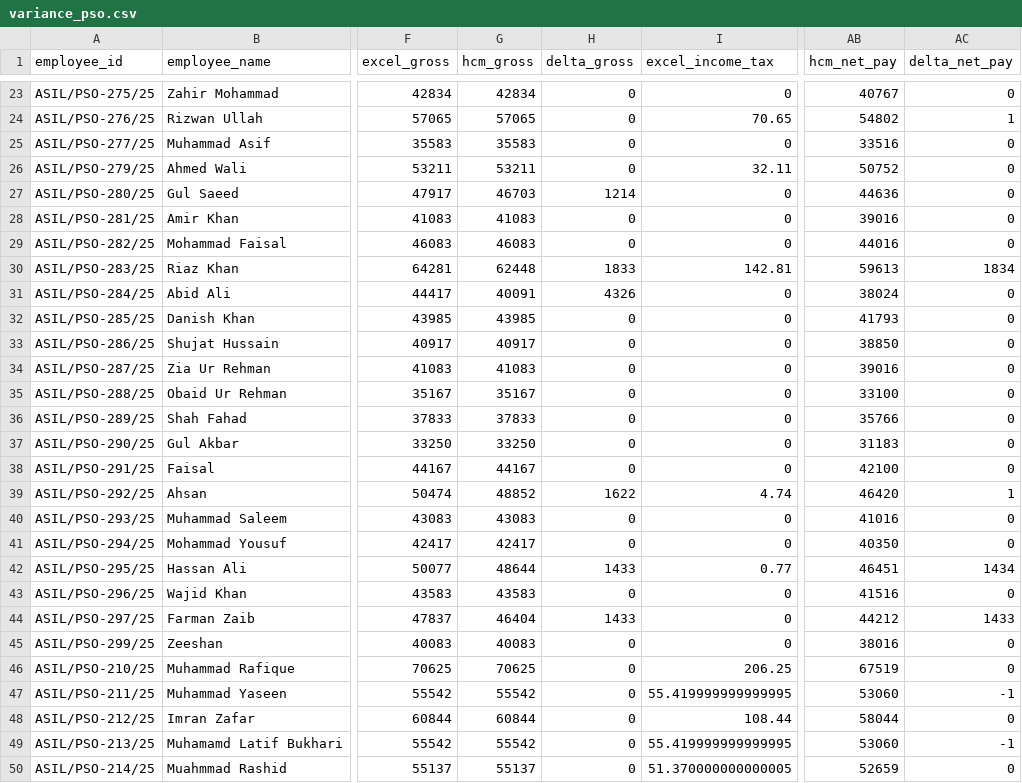
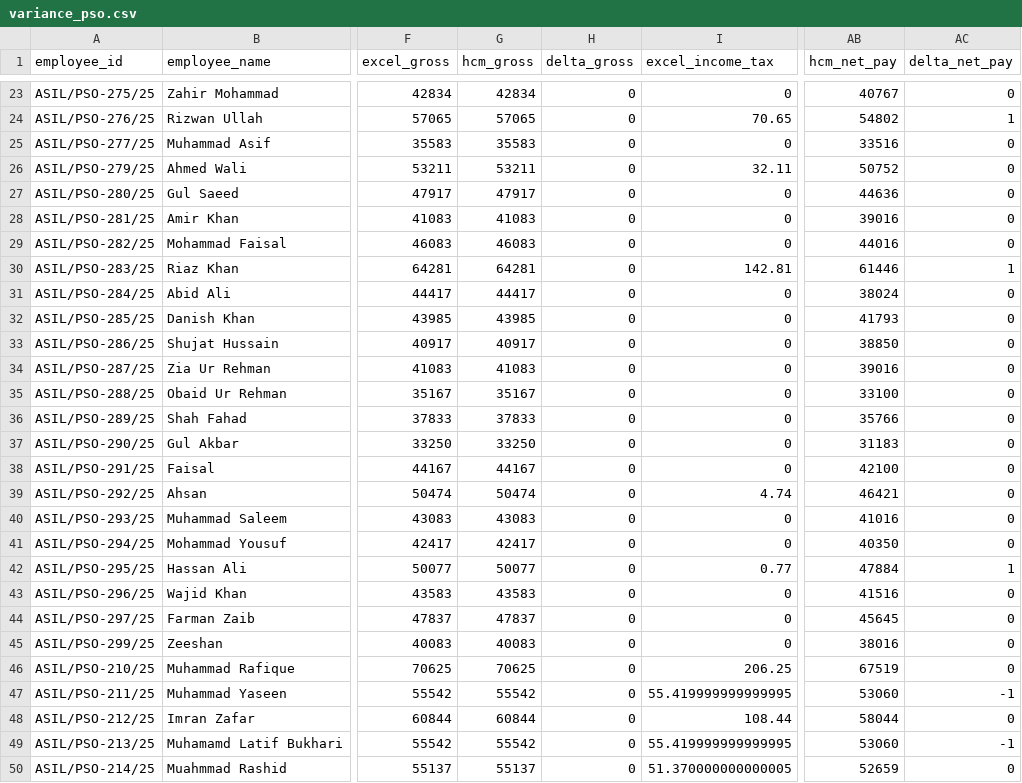
Before and after one commit to Allied-Services/ASILHCM, a CSV file: audit/june26_reconcile/variance_pso.csv, drawn as a sheet; only a part is shown, gaps mark what is left out; the diff covers the shown part only; the diff names each change by its address in the sheet, - before the commit and + after, or states it on an @@ line.

```diff
--- a/audit/june26_reconcile/variance_pso.csv
+++ b/audit/june26_reconcile/variance_pso.csv
-G27 (hcm_gross): 46703
+G27 (hcm_gross): 47917
-H27 (delta_gross): 1214
+H27 (delta_gross): 0
-G30 (hcm_gross): 62448
+G30 (hcm_gross): 64281
-H30 (delta_gross): 1833
+H30 (delta_gross): 0
-AB30 (hcm_net_pay): 59613
+AB30 (hcm_net_pay): 61446
-AC30 (delta_net_pay): 1834
+AC30 (delta_net_pay): 1
-G31 (hcm_gross): 40091
+G31 (hcm_gross): 44417
-H31 (delta_gross): 4326
+H31 (delta_gross): 0
-G39 (hcm_gross): 48852
+G39 (hcm_gross): 50474
-H39 (delta_gross): 1622
+H39 (delta_gross): 0
-AB39 (hcm_net_pay): 46420
+AB39 (hcm_net_pay): 46421
-AC39 (delta_net_pay): 1
+AC39 (delta_net_pay): 0
-G42 (hcm_gross): 48644
+G42 (hcm_gross): 50077
-H42 (delta_gross): 1433
+H42 (delta_gross): 0
-AB42 (hcm_net_pay): 46451
+AB42 (hcm_net_pay): 47884
-AC42 (delta_net_pay): 1434
+AC42 (delta_net_pay): 1
-G44 (hcm_gross): 46404
+G44 (hcm_gross): 47837
-H44 (delta_gross): 1433
+H44 (delta_gross): 0
-AB44 (hcm_net_pay): 44212
+AB44 (hcm_net_pay): 45645
-AC44 (delta_net_pay): 1433
+AC44 (delta_net_pay): 0
```
Also changed, not shown: 56 edited cells elsewhere in this file, audit/june26_reconcile/variance_main.csv, 10 other files.
